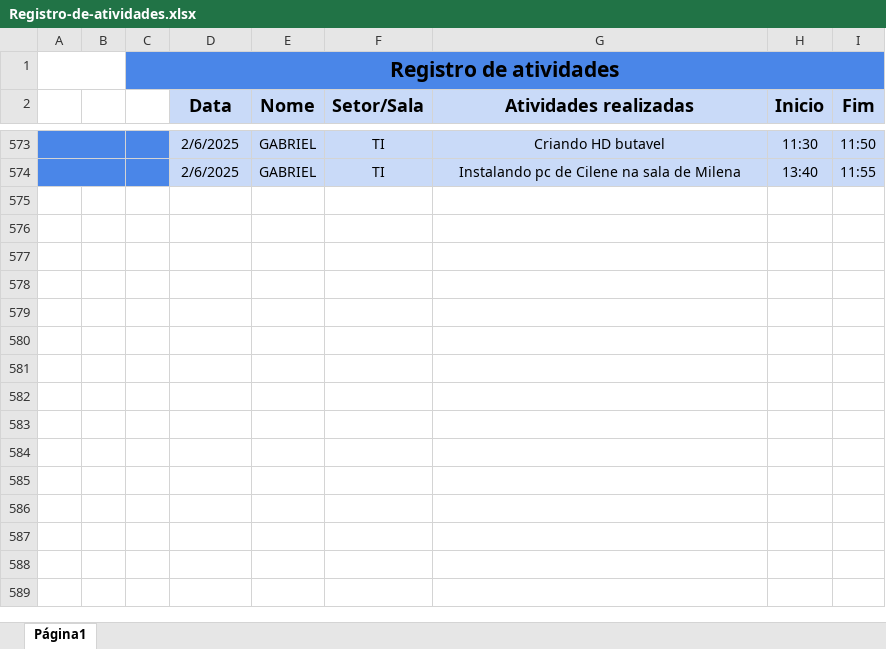
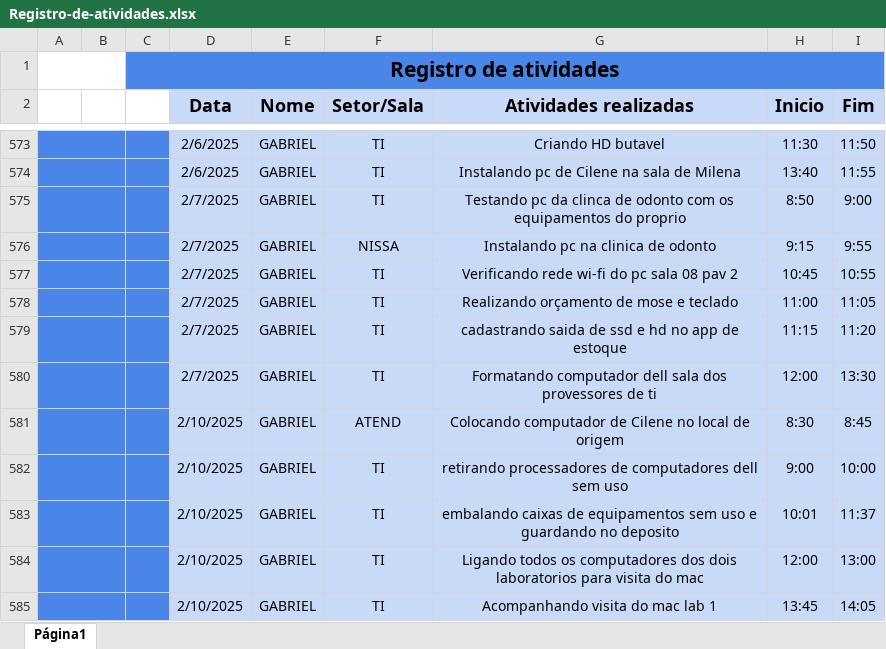
Before and after one commit to GabrielC20/RegistroAtividade, an Excel workbook: Registro-de-atividades.xlsx, sheet Página1, drawn as a sheet; only a part is shown, gaps mark what is left out; values as stored, in another font and other column widths than the file's, no borders; the diff names each change by its address in the sheet, - before the commit and + after, or states it on an @@ line.

Commit message:
📝 Novos registros

```diff
--- a/Registro-de-atividades.xlsx (sheet Página1)
+++ b/Registro-de-atividades.xlsx (sheet Página1)
+row 575:  |  |  | 2/7/2025 | GABRIEL | TI | Testando pc da clinca de odonto com os equipamentos do proprio | 8:50 | 9:00
+row 576:  |  |  | 2/7/2025 | GABRIEL | NISSA | Instalando pc na clinica de odonto | 9:15 | 9:55
+row 577:  |  |  | 2/7/2025 | GABRIEL | TI | Verificando rede wi-fi do pc sala 08 pav 2 | 10:45 | 10:55
+row 578:  |  |  | 2/7/2025 | GABRIEL | TI | Realizando orçamento de mose e teclado | 11:00 | 11:05
+row 579:  |  |  | 2/7/2025 | GABRIEL | TI | cadastrando saida de ssd e hd no app de estoque | 11:15 | 11:20
+row 580:  |  |  | 2/7/2025 | GABRIEL | TI | Formatando computador dell sala dos provessores de ti | 12:00 | 13:30
+row 581:  |  |  | 2/10/2025 | GABRIEL | ATEND | Colocando computador de Cilene no local de origem | 8:30 | 8:45
+row 582:  |  |  | 2/10/2025 | GABRIEL | TI | retirando processadores de computadores dell sem uso | 9:00 | 10:00
+row 583:  |  |  | 2/10/2025 | GABRIEL | TI | embalando caixas de equipamentos sem uso e guardando no deposito | 10:01 | 11:37
+row 584:  |  |  | 2/10/2025 | GABRIEL | TI | Ligando todos os computadores dos dois laboratorios para visita do mac | 12:00 | 13:00
+row 585:  |  |  | 2/10/2025 | GABRIEL | TI | Acompanhando visita do mac lab 1 | 13:45 | 14:05
```
